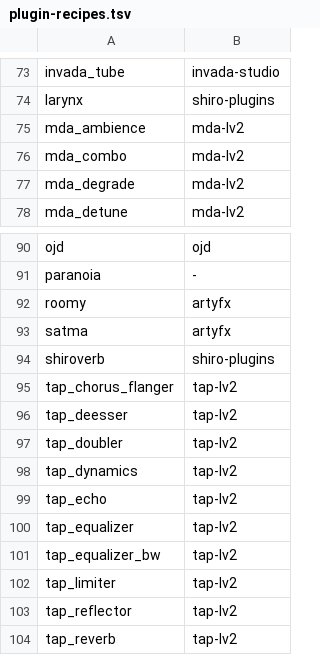
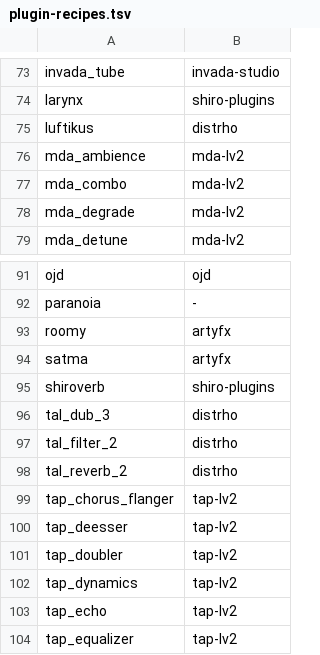
Before and after one commit to jpfaria/OpenRig-plugins, a TSV file: scripts/plugin-recipes.tsv, drawn as a sheet; only a part is shown, gaps mark what is left out; the shorter side is filled out with more unchanged rows; the diff names each change by its address in the sheet, - before the commit and + after, or states it on an @@ line.

Commit message:
fix(build): register DISTRHO plugins in plugin-recipes.tsv
PR #99 added the DISTRHO-Ports plugins + build_distrho recipe but omitted
their folder->recipe rows. Map luftikus / tal_dub_3 / tal_filter_2 /
tal_reverb_2 to the distrho recipe so detect-changes picks them up on
push-triggered builds. Build-tooling only; no plugin content or binary
changed (pack_plugins does not read this file). Refs #100

```diff
--- a/scripts/plugin-recipes.tsv
+++ b/scripts/plugin-recipes.tsv
+row 75: luftikus | distrho
+row 96: tal_dub_3 | distrho
+row 97: tal_filter_2 | distrho
+row 98: tal_reverb_2 | distrho
```
